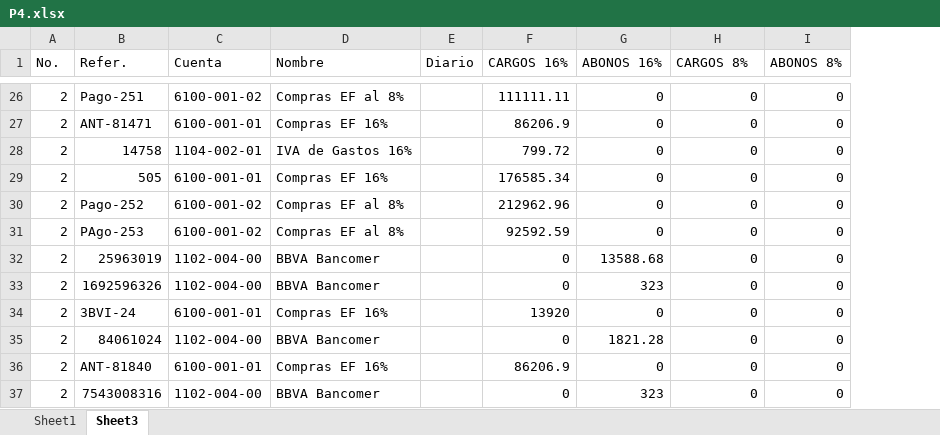
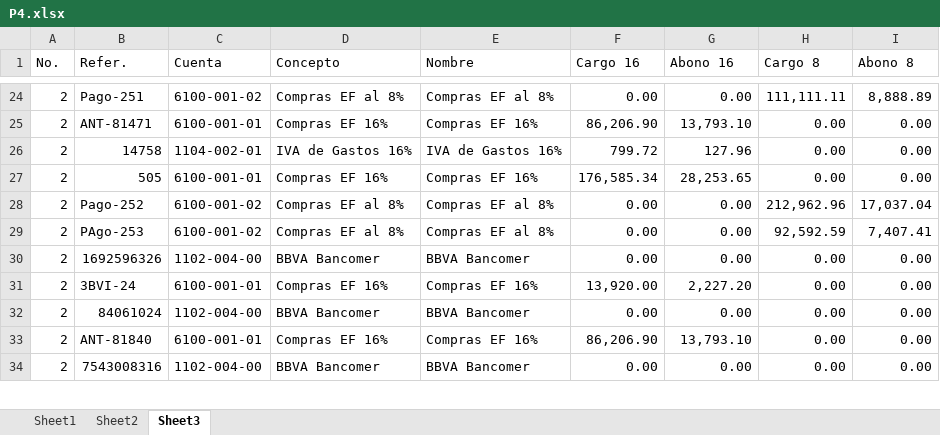
Before and after one commit to javiertel56/conversor_compras_iva, an Excel workbook: TCO/Pruebas/P4.xlsx, sheet Sheet3, drawn as a sheet; only a part is shown, gaps mark what is left out; values as stored, in another font and other column widths than the file's, no cell formats; removed rows and columns are numbered as before the commit, all else as after; the diff covers the shown part only; the diff names each change by its address in the sheet, - before the commit and + after, or states it on an @@ line.

```diff
--- a/TCO/Pruebas/P4.xlsx (sheet Sheet3)
+++ b/TCO/Pruebas/P4.xlsx (sheet Sheet3)
+sheet tab: Sheet2
+column D (Concepto), rows 24-34: Compras EF al 8% | Compras EF 16% | IVA de Gastos 16% | Compras EF 16% | Compras EF al 8% | Compras EF al 8% | BBVA Bancomer | Compras EF 16% | BBVA Bancomer | Compras EF 16% | BBVA Bancomer
-column E (Diario), empty
-F1: CARGOS 16%
+F1: Cargo 16
-G1: ABONOS 16%
+G1: Abono 16
-H1: CARGOS 8%
+H1: Cargo 8
-I1: ABONOS 8%
+I1: Abono 8
-F24 (Cargo 16): 111111.11
+F24 (Cargo 16): 0.00
-G24 (Abono 16): 0
+G24 (Abono 16): 0.00
-H24 (Cargo 8): 0
+H24 (Cargo 8): 111,111.11
-I24 (Abono 8): 0
+I24 (Abono 8): 8,888.89
-F25 (Cargo 16): 86206.9
+F25 (Cargo 16): 86,206.90
-G25 (Abono 16): 0
+G25 (Abono 16): 13,793.10
-H25:H27 (Cargo 8): 0
+H25:H27 (Cargo 8): 0.00
-I25:I27 (Abono 8): 0
+I25:I27 (Abono 8): 0.00
-G26 (Abono 16): 0
+G26 (Abono 16): 127.96
-F27 (Cargo 16): 176585.34
+F27 (Cargo 16): 176,585.34
-G27 (Abono 16): 0
+G27 (Abono 16): 28,253.65
-F28 (Cargo 16): 212962.96
+F28 (Cargo 16): 0.00
-G28:G29 (Abono 16): 0
+G28:G29 (Abono 16): 0.00
-H28 (Cargo 8): 0
+H28 (Cargo 8): 212,962.96
-I28 (Abono 8): 0
+I28 (Abono 8): 17,037.04
-F29 (Cargo 16): 92592.59
+F29 (Cargo 16): 0.00
-H29 (Cargo 8): 0
+H29 (Cargo 8): 92,592.59
-I29 (Abono 8): 0
+I29 (Abono 8): 7,407.41
-row 32: 2 | 25963019 | 1102-004-00 | BBVA Bancomer |  | 0 | 13588.68 | 0 | 0
-F30 (Cargo 16): 0
+F30 (Cargo 16): 0.00
-G30 (Abono 16): 323
+G30 (Abono 16): 0.00
-H30:H34 (Cargo 8): 0
+H30:H34 (Cargo 8): 0.00
-I30:I34 (Abono 8): 0
+I30:I34 (Abono 8): 0.00
-F31 (Cargo 16): 13920
+F31 (Cargo 16): 13,920.00
-G31 (Abono 16): 0
+G31 (Abono 16): 2,227.20
-F32 (Cargo 16): 0
+F32 (Cargo 16): 0.00
-G32 (Abono 16): 1821.28
+G32 (Abono 16): 0.00
-F33 (Cargo 16): 86206.9
+F33 (Cargo 16): 86,206.90
-G33 (Abono 16): 0
+G33 (Abono 16): 13,793.10
-F34 (Cargo 16): 0
+F34 (Cargo 16): 0.00
-G34 (Abono 16): 323
+G34 (Abono 16): 0.00
```
Also changed, not shown: 11 removed rows and 208 edited cells elsewhere in this sheet, sheet Sheet1, cell formats, TCO/Pruebas/P1.xlsx, TCO/Pruebas/P2.xlsx, 44 other files.
